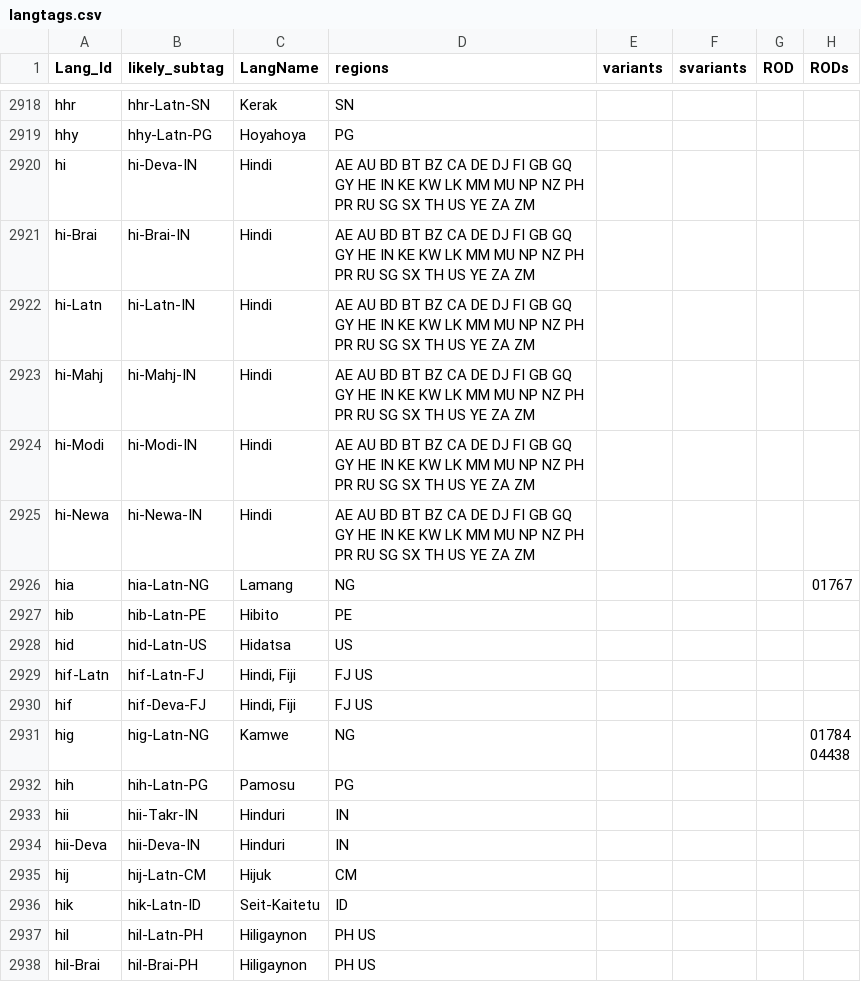
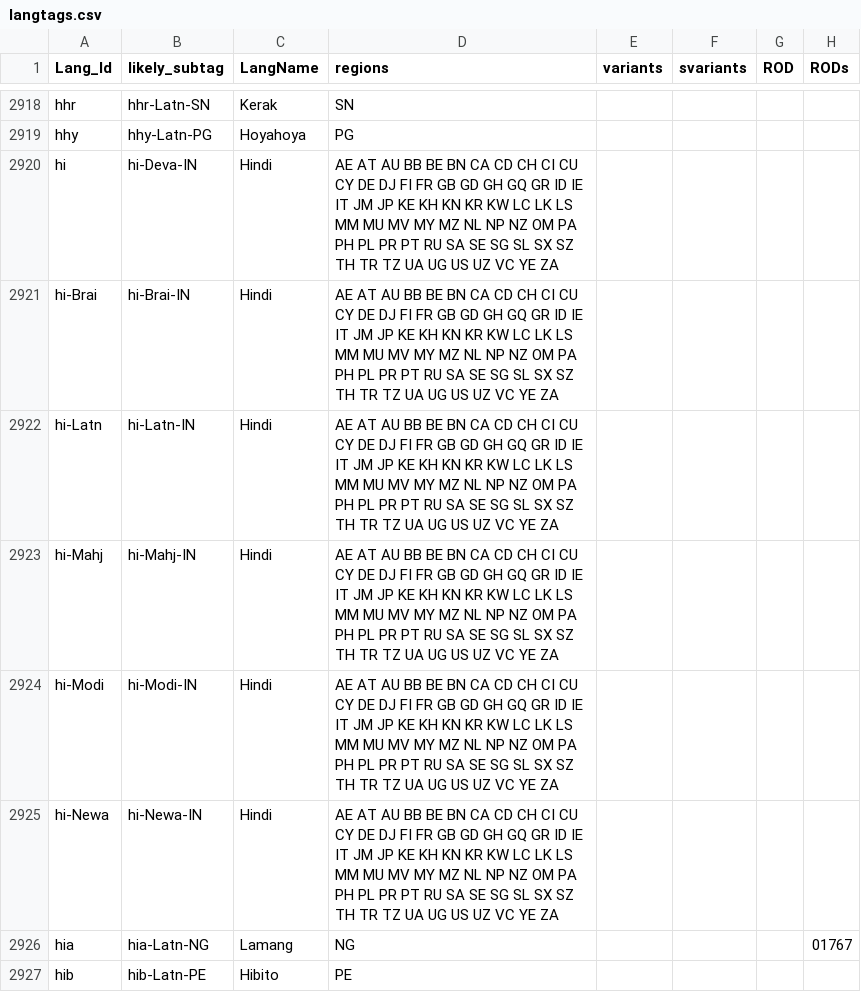
Before and after one commit to silnrsi/langtags, a CSV file: source/langtags.csv, drawn as a sheet; only a part is shown, gaps mark what is left out; the shorter side is filled out with more unchanged rows; the diff names each change by its address in the sheet, - before the commit and + after, or states it on an @@ line.

Commit message:
Update countries where Hindi is used.

```diff
--- a/source/langtags.csv
+++ b/source/langtags.csv
-D2920:D2925 (regions): AE AU BD BT BZ CA DE DJ FI GB GQ GY HE IN KE KW LK MM MU NP NZ PH PR RU SG SX TH US YE ZA ZM
+D2920:D2925 (regions): AE AT AU BB BE BN CA CD CH CI CU CY DE DJ FI FR GB GD GH GQ GR ID IE IT JM JP KE KH KN KR KW LC LK LS MM MU MV MY MZ NL NP NZ OM PA PH PL PR PT RU SA SE SG SL SX SZ TH TR TZ UA UG US UZ VC YE ZA
```
